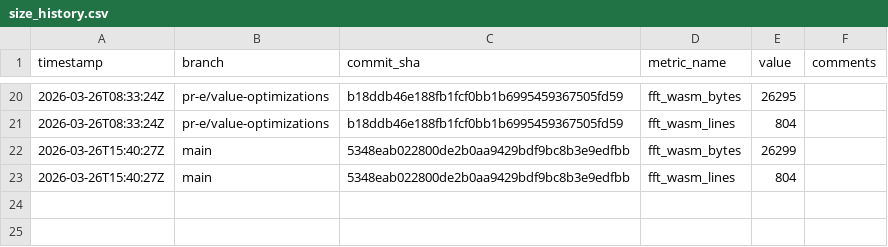
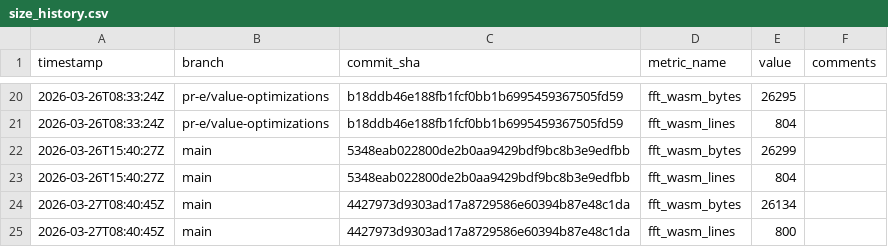
Before and after one commit to arnoox/herkos, a CSV file: size_history.csv, drawn as a sheet; only a part is shown, gaps mark what is left out.

Commit message:
metrics: file size for 4427973d9303

```diff
--- a/size_history.csv
+++ b/size_history.csv
@@ -23 +23,3 @@ timestamp,branch,commit_sha,metric_name,value,comments
 2026-03-26T15:40:27Z,main,5348eab022800de2b0aa9429bdf9bc8b3e9edfbb,fft_wasm_lines,804,
+2026-03-27T08:40:45Z,main,4427973d9303ad17a8729586e60394b87e48c1da,fft_wasm_bytes,26134,
+2026-03-27T08:40:45Z,main,4427973d9303ad17a8729586e60394b87e48c1da,fft_wasm_lines,800,
```
